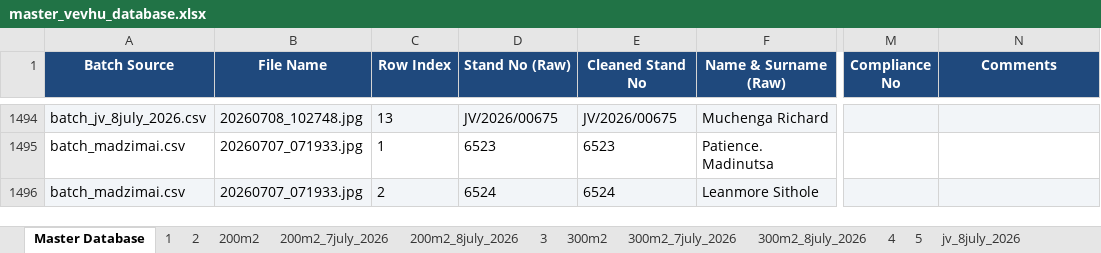
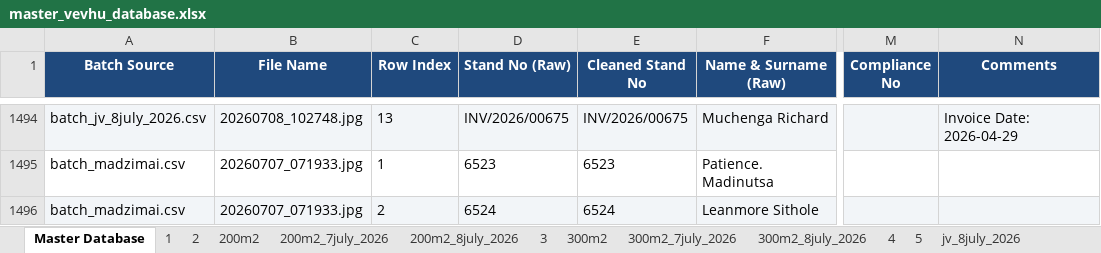
Before and after one commit to fellmarongi-png/vevhu-data, an Excel workbook: master_vevhu_database.xlsx, sheet Master Database, drawn as a sheet; only a part is shown, gaps mark what is left out; values as stored, in another font and other column widths than the file's, no borders; the diff covers the shown part only; the diff names each change by its address in the sheet, - before the commit and + after, or states it on an @@ line.

Commit message:
Correct stand prefix (INV/ instead of JV/) and add invoice dates to Comments in batch_jv_8july_2026, re-consolidate Master CSV and Excel workbook

```diff
--- a/master_vevhu_database.xlsx (sheet Master Database)
+++ b/master_vevhu_database.xlsx (sheet Master Database)
-D1494 (Stand No (Raw)): JV/2026/00675
+D1494 (Stand No (Raw)): INV/2026/00675
-E1494 (Cleaned Stand No): JV/2026/00675
+E1494 (Cleaned Stand No): INV/2026/00675
-N1494 (Comments): (empty)
+N1494 (Comments): Invoice Date: 2026-04-29
```
Also changed, not shown: 36 edited cells elsewhere in this sheet, sheet jv_8july_2026, 3 other files.
